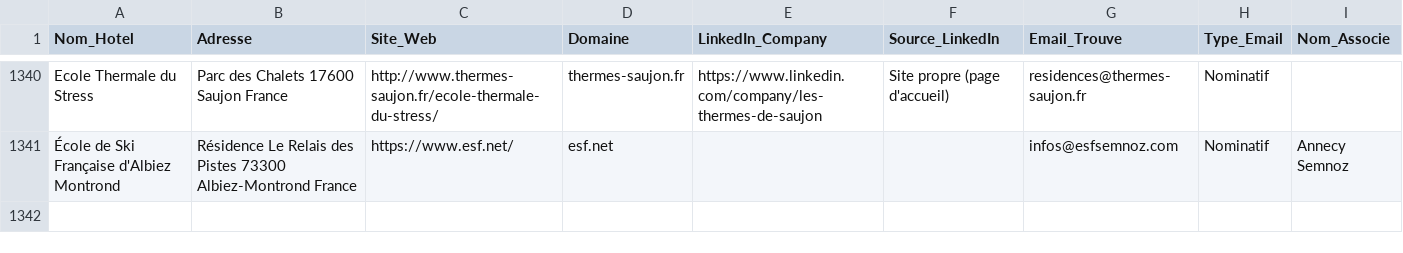
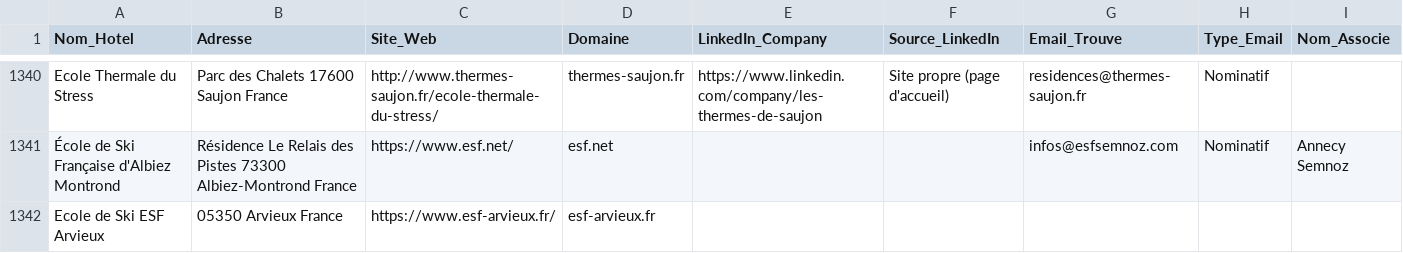
Before and after one commit to tsimokaza01-source/URL-4, a CSV file: hotels_enrichis.csv, drawn as a sheet; only a part is shown, gaps mark what is left out.

```diff
--- a/hotels_enrichis.csv
+++ b/hotels_enrichis.csv
@@ -1341 +1341,2 @@ Ecole Thermale du Stress,Parc des Chalets 17600 Saujon France,http://www.thermes
 École de Ski Française d'Albiez Montrond,Résidence Le Relais des Pistes 73300 Albiez-Montrond France,https://www.esf.net/,esf.net,,,infos@esfsemnoz.com,Nominatif,Annecy Semnoz
+Ecole de Ski ESF Arvieux,05350 Arvieux France,https://www.esf-arvieux.fr/,esf-arvieux.fr,,,,,
```
Also changed, not shown: liste_hotels.csv.
